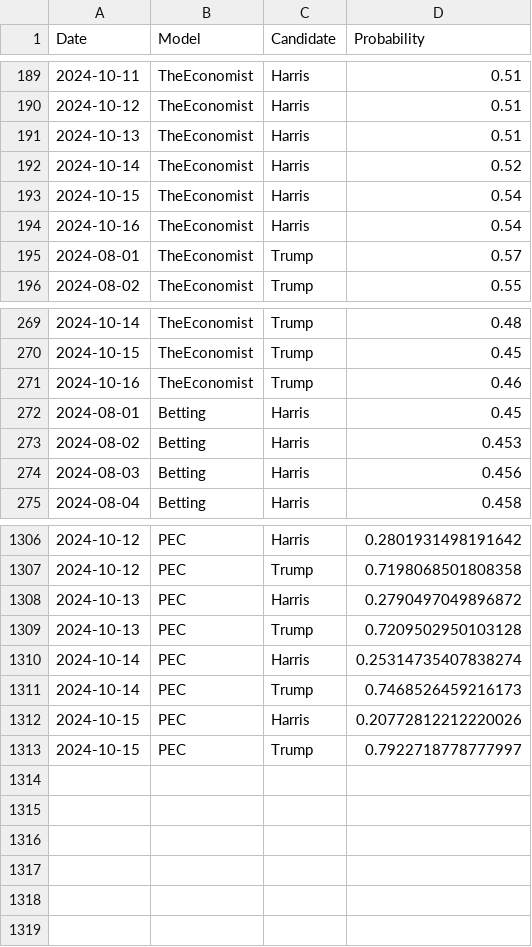
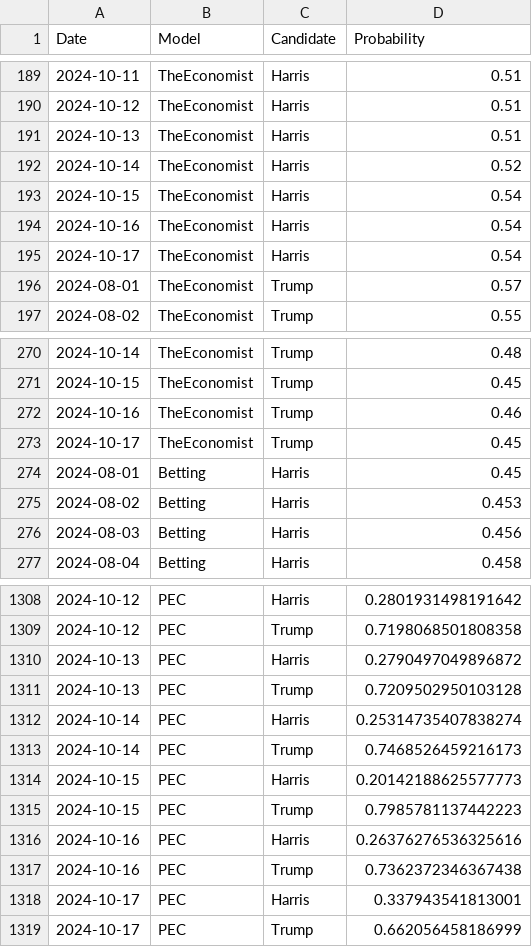
Before and after one commit to PaulMainwood/Election2024, a CSV file: aggregated_data.csv, drawn as a sheet; only a part is shown, gaps mark what is left out.

```diff
--- a/aggregated_data.csv
+++ b/aggregated_data.csv
@@ -194,2 +194,3 @@ Date,Model,Candidate,Probability
 2024-10-16,TheEconomist,Harris,0.54
+2024-10-17,TheEconomist,Harris,0.54
 2024-08-01,TheEconomist,Trump,0.57
@@ -271,2 +272,3 @@ Date,Model,Candidate,Probability
 2024-10-16,TheEconomist,Trump,0.46
+2024-10-17,TheEconomist,Trump,0.45
 2024-08-01,Betting,Harris,0.45
@@ -1311,3 +1313,7 @@ Date,Model,Candidate,Probability
 2024-10-14,PEC,Trump,0.7468526459216173
-2024-10-15,PEC,Harris,0.20772812212220026
-2024-10-15,PEC,Trump,0.7922718778777997
+2024-10-15,PEC,Harris,0.20142188625577773
+2024-10-15,PEC,Trump,0.7985781137442223
+2024-10-16,PEC,Harris,0.26376276536325616
+2024-10-16,PEC,Trump,0.7362372346367438
+2024-10-17,PEC,Harris,0.337943541813001
+2024-10-17,PEC,Trump,0.662056458186999
```
Also changed, not shown: ManualData.csv, aggregated_data_wide.csv, 5 other files.
